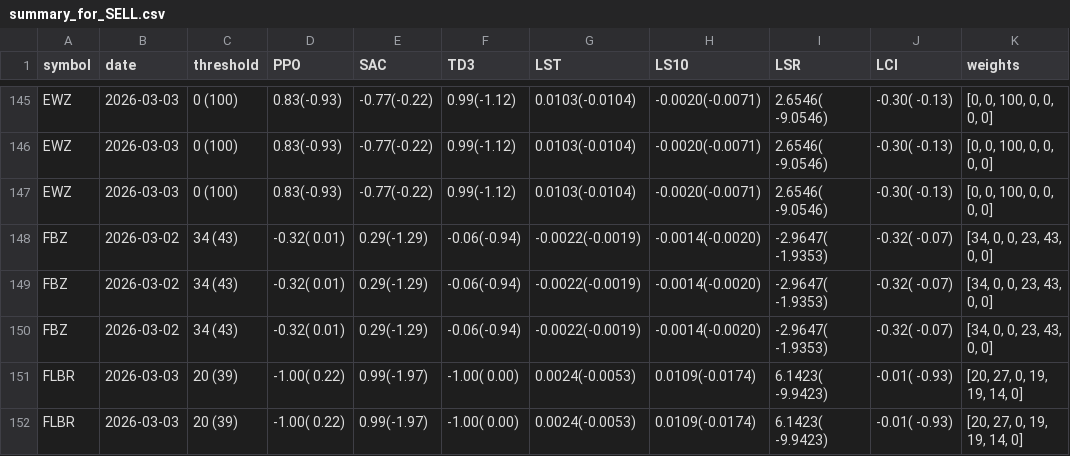
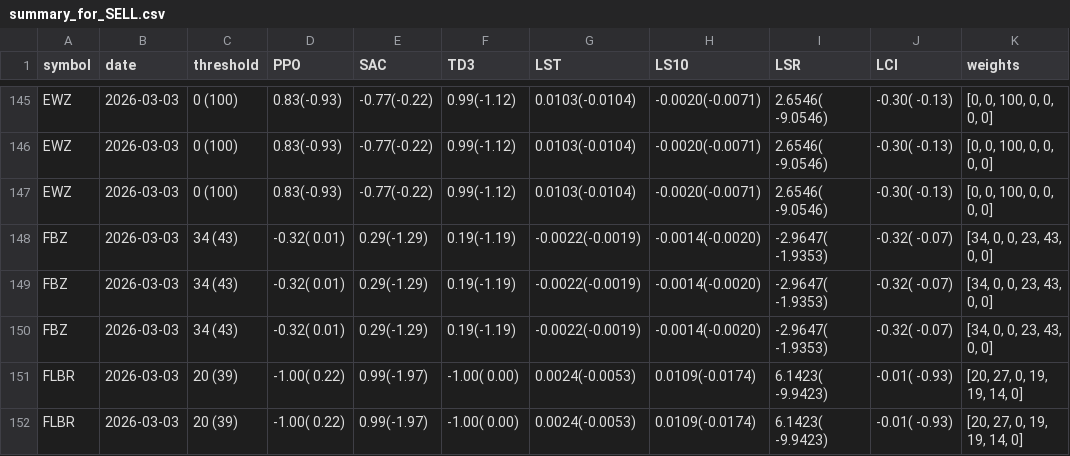
Before and after one commit to eSehnem/esehnem.github.io, a CSV file: summary_for_SELL.csv, drawn as a sheet; only a part is shown, gaps mark what is left out; the diff names each change by its address in the sheet, - before the commit and + after, or states it on an @@ line.

Commit message:
Update summary_for_SELL.csv (automation)

```diff
--- a/summary_for_SELL.csv
+++ b/summary_for_SELL.csv
-B148:B150 (date): 2026-03-02
+B148:B150 (date): 2026-03-03
-F148:F150 (TD3): -0.06(-0.94)
+F148:F150 (TD3): 0.19(-1.19)
```
